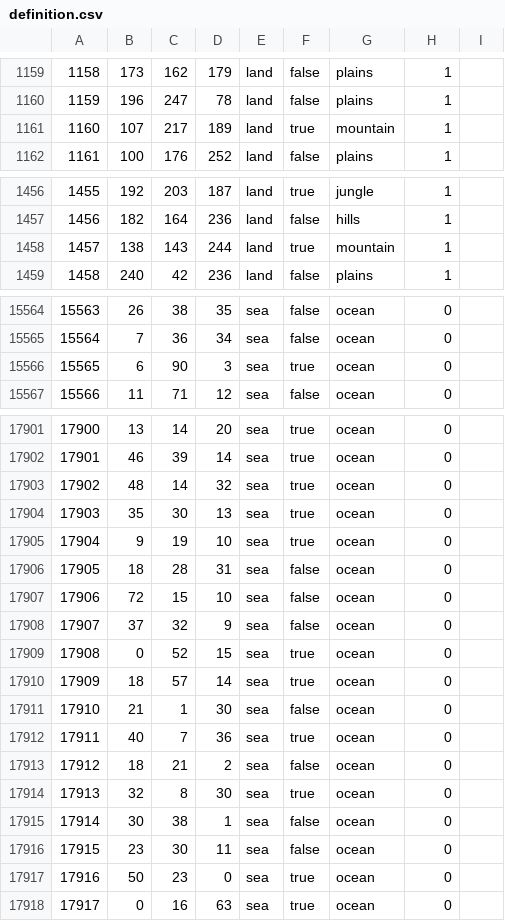
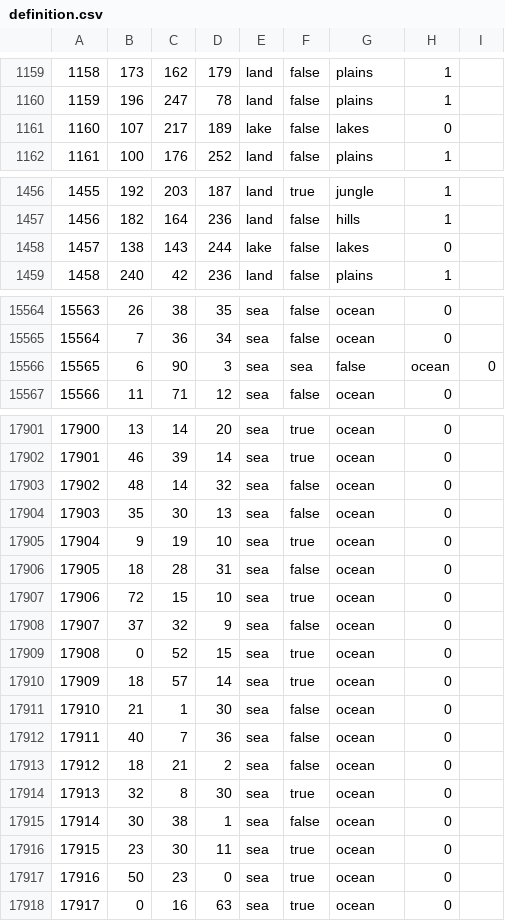
Before and after one commit to Ivysaur-Mrquestionmarks/epstein2020, a CSV file: map/definition.csv, drawn as a sheet; only a part is shown, gaps mark what is left out; the diff covers the shown part only.

```diff
--- a/map/definition.csv
+++ b/map/definition.csv
@@ -1160,3 +1160,3 @@
 1159;196;247;78;land;false;plains;1
-1160;107;217;189;land;true;mountain;1
+1160;107;217;189;lake;false;lakes;0
 1161;100;176;252;land;false;plains;1
@@ -1457,3 +1457,3 @@
 1456;182;164;236;land;false;hills;1
-1457;138;143;244;land;true;mountain;1
+1457;138;143;244;lake;false;lakes;0
 1458;240;42;236;land;false;plains;1
@@ -15565,3 +15565,3 @@
 15564;7;36;34;sea;false;ocean;0
-15565;6;90;3;sea;true;ocean;0
+15565;6;90;3;sea;sea;false;ocean;0
 15566;11;71;12;sea;false;ocean;0
@@ -17902,7 +17902,7 @@
 17901;46;39;14;sea;true;ocean;0
-17902;48;14;32;sea;true;ocean;0
-17903;35;30;13;sea;true;ocean;0
+17902;48;14;32;sea;false;ocean;0
+17903;35;30;13;sea;false;ocean;0
 17904;9;19;10;sea;true;ocean;0
 17905;18;28;31;sea;false;ocean;0
-17906;72;15;10;sea;false;ocean;0
+17906;72;15;10;sea;true;ocean;0
 17907;37;32;9;sea;false;ocean;0
@@ -17911,3 +17911,3 @@
 17910;21;1;30;sea;false;ocean;0
-17911;40;7;36;sea;true;ocean;0
+17911;40;7;36;sea;false;ocean;0
 17912;18;21;2;sea;false;ocean;0
@@ -17915,3 +17915,3 @@
 17914;30;38;1;sea;false;ocean;0
-17915;23;30;11;sea;false;ocean;0
+17915;23;30;11;sea;true;ocean;0
 17916;50;23;0;sea;true;ocean;0
```
Also changed, not shown: 145 edited cells elsewhere in this file, map/adjacencies.csv, 32 other files.
